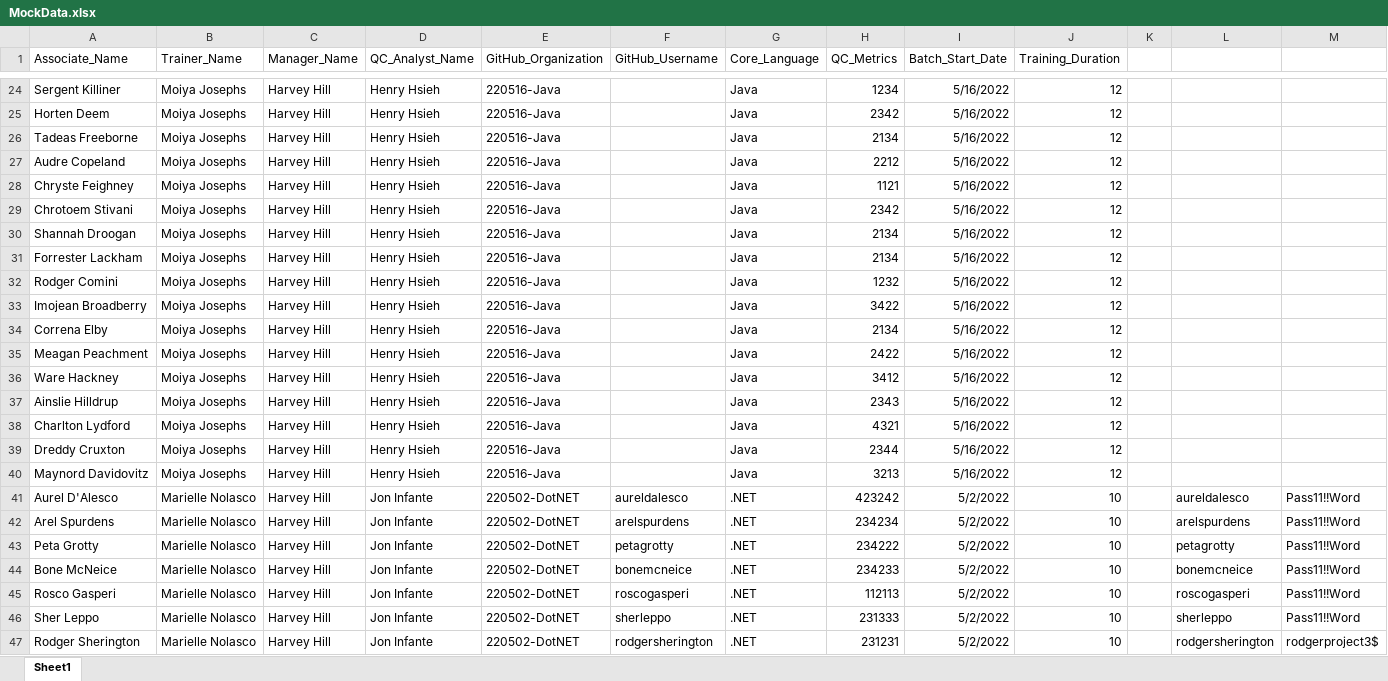
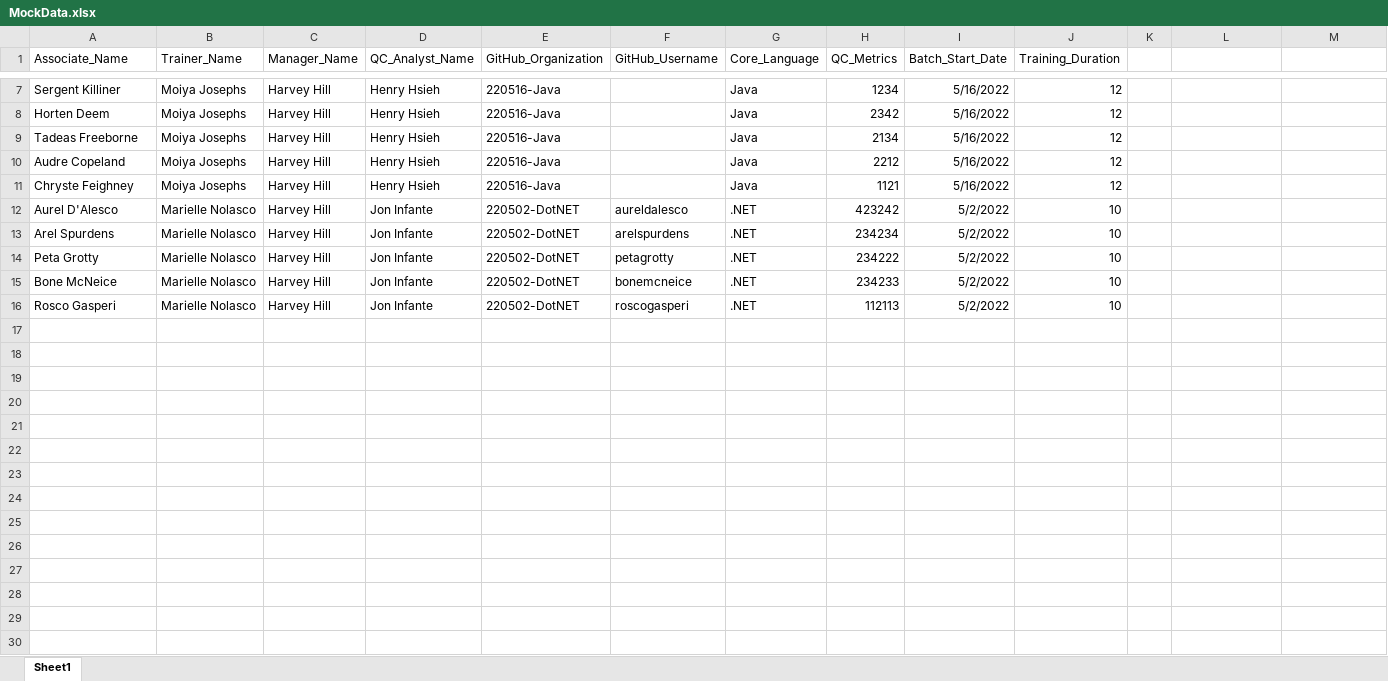
Before and after one commit to Revature-Capstone-1362/construct-trello-boards, an Excel workbook: Trello Backlog Dispatcher/MockData.xlsx, sheet Sheet1, drawn as a sheet; only a part is shown, gaps mark what is left out; values as stored, in another font and other column widths than the file's, no borders; removed rows and columns are numbered as before the commit, all else as after; the diff covers the shown part only; the diff names each change by its address in the sheet, - before the commit and + after, or states it on an @@ line.

```diff
--- a/Trello Backlog Dispatcher/MockData.xlsx (sheet Sheet1)
+++ b/Trello Backlog Dispatcher/MockData.xlsx (sheet Sheet1)
-row 29: Chrotoem Stivani | Moiya Josephs | Harvey Hill | Henry Hsieh | 220516-Java |  | Java | 2342 | 5/16/2022 | 12
-row 30: Shannah Droogan | Moiya Josephs | Harvey Hill | Henry Hsieh | 220516-Java |  | Java | 2134 | 5/16/2022 | 12
-row 31: Forrester Lackham | Moiya Josephs | Harvey Hill | Henry Hsieh | 220516-Java |  | Java | 2134 | 5/16/2022 | 12
-row 32: Rodger Comini | Moiya Josephs | Harvey Hill | Henry Hsieh | 220516-Java |  | Java | 1232 | 5/16/2022 | 12
-row 33: Imojean Broadberry | Moiya Josephs | Harvey Hill | Henry Hsieh | 220516-Java |  | Java | 3422 | 5/16/2022 | 12
-row 34: Correna Elby | Moiya Josephs | Harvey Hill | Henry Hsieh | 220516-Java |  | Java | 2134 | 5/16/2022 | 12
-row 35: Meagan Peachment | Moiya Josephs | Harvey Hill | Henry Hsieh | 220516-Java |  | Java | 2422 | 5/16/2022 | 12
-row 36: Ware Hackney | Moiya Josephs | Harvey Hill | Henry Hsieh | 220516-Java |  | Java | 3412 | 5/16/2022 | 12
-row 37: Ainslie Hilldrup | Moiya Josephs | Harvey Hill | Henry Hsieh | 220516-Java |  | Java | 2343 | 5/16/2022 | 12
-row 38: Charlton Lydford | Moiya Josephs | Harvey Hill | Henry Hsieh | 220516-Java |  | Java | 4321 | 5/16/2022 | 12
-row 39: Dreddy Cruxton | Moiya Josephs | Harvey Hill | Henry Hsieh | 220516-Java |  | Java | 2344 | 5/16/2022 | 12
-row 40: Maynord Davidovitz | Moiya Josephs | Harvey Hill | Henry Hsieh | 220516-Java |  | Java | 3213 | 5/16/2022 | 12
-L12: aureldalesco
+L12: (empty)
-M12:M16: Pass11!!Word
+M12:M16: (empty)
-L13: arelspurdens
+L13: (empty)
-L14: petagrotty
+L14: (empty)
-L15: bonemcneice
+L15: (empty)
-L16: roscogasperi
+L16: (empty)
-row 46: Sher Leppo | Marielle Nolasco | Harvey Hill | Jon Infante | 220502-DotNET | sherleppo | .NET | 231333 | 5/2/2022 | 10 |  | sherleppo | Pass11!!Word
-row 47: Rodger Sherington | Marielle Nolasco | Harvey Hill | Jon Infante | 220502-DotNET | rodgersherington | .NET | 231231 | 5/2/2022 | 10 |  | rodgersherington | rodgerproject3$
```
Also changed, not shown: 26 removed rows elsewhere in this sheet, Data/Config.xlsx, 4 other files.
